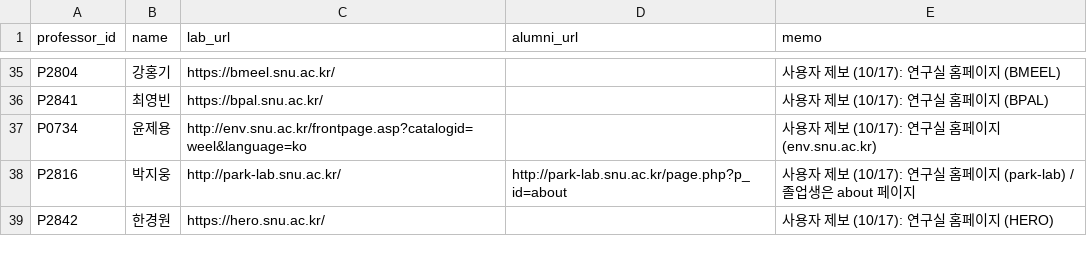
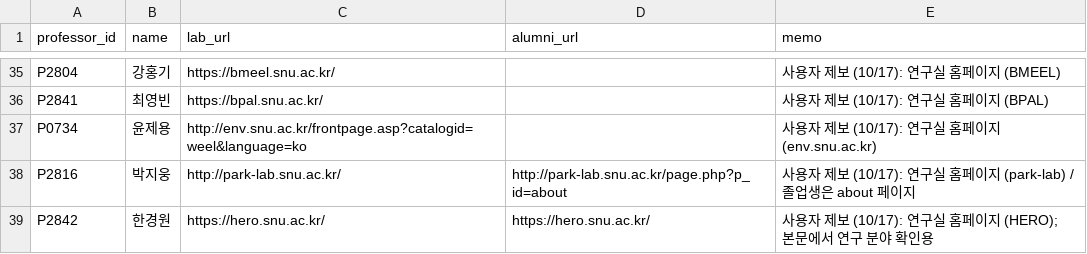
Before and after one commit to hyungjin1213-collab/about_bio, a CSV file: 0. korea bio map/data/lab_sites_manual.csv, drawn as a sheet; only a part is shown, gaps mark what is left out.

```diff
--- a/0. korea bio map/data/lab_sites_manual.csv
+++ b/0. korea bio map/data/lab_sites_manual.csv
@@ -38,2 +38,2 @@ P0734,윤제용,http://env.snu.ac.kr/frontpage.asp?catalogid=weel&language=ko,,
 P2816,박지웅,http://park-lab.snu.ac.kr/,http://park-lab.snu.ac.kr/page.php?p_id=about,사용자 제보 (10/17): 연구실 홈페이지 (park-lab) / 졸업생은 about 페이지
-P2842,한경원,https://hero.snu.ac.kr/,,사용자 제보 (10/17): 연구실 홈페이지 (HERO)
+P2842,한경원,https://hero.snu.ac.kr/,https://hero.snu.ac.kr/,사용자 제보 (10/17): 연구실 홈페이지 (HERO); 본문에서 연구 분야 확인용
```
